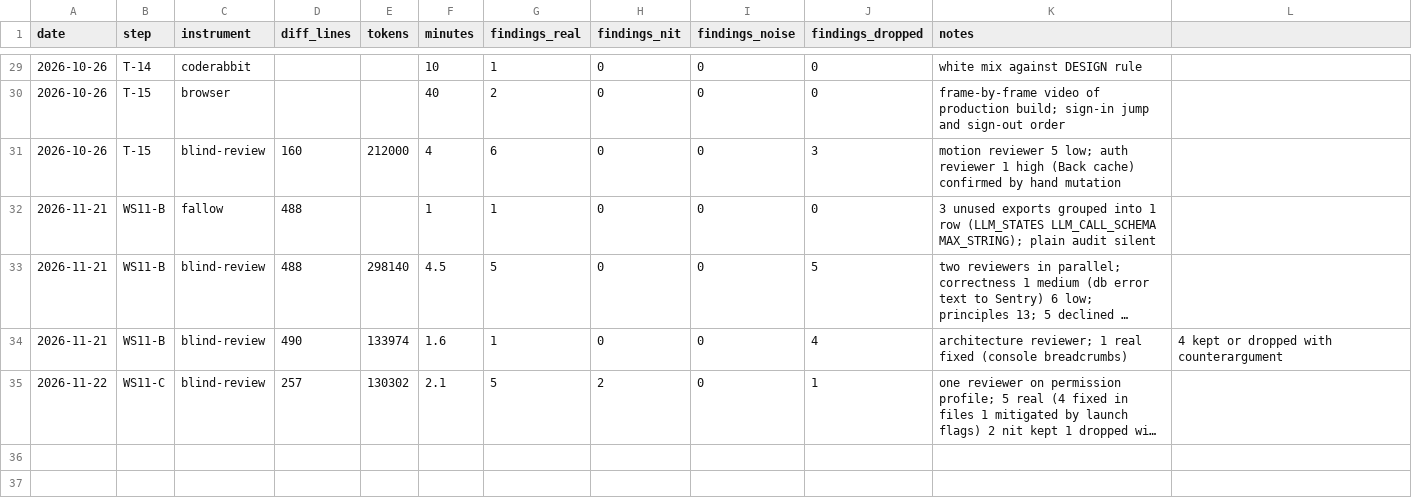
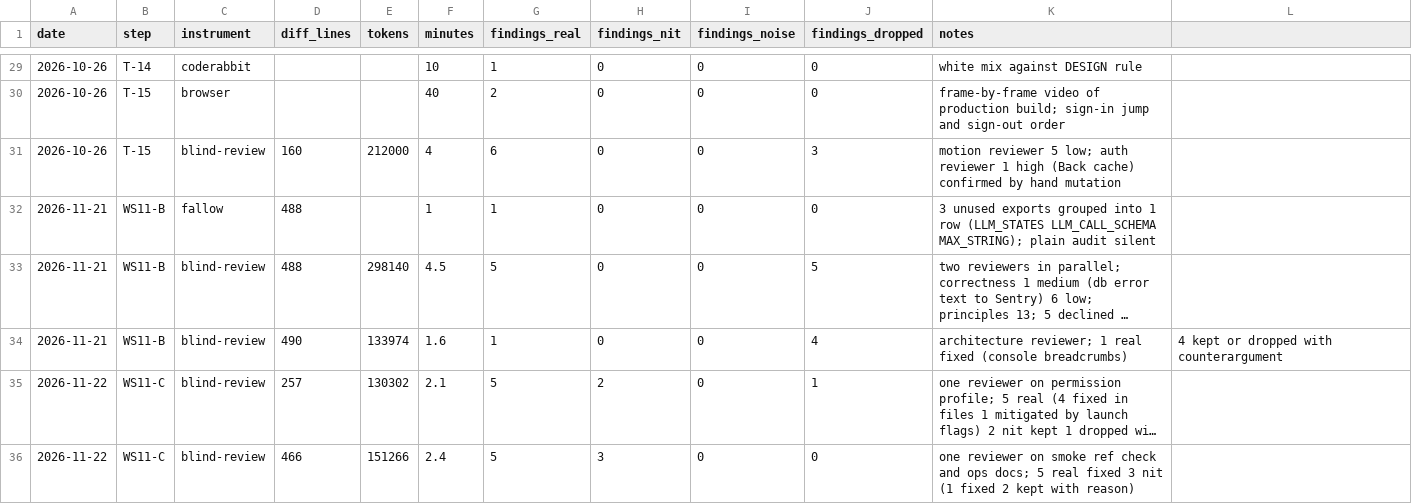
Before and after one commit to SnatchPlay/therapy-scheduling, a CSV file: .quality-trial/analysis/runs.csv, drawn as a sheet; only a part is shown, gaps mark what is left out; long unchanged cells end in …; the diff names each change by its address in the sheet, - before the commit and + after, or states it on an @@ line.

```diff
--- a/.quality-trial/analysis/runs.csv
+++ b/.quality-trial/analysis/runs.csv
+row 36: 2026-11-22 | WS11-C | blind-review | 466 | 151266 | 2.4 | 5 | 3 | 0 | 0 | one reviewer on smoke ref check and ops docs; 5 real fixed 3 nit (1 fixed 2 kept with reason)
```
Also changed, not shown: .quality-trial/analysis/findings-classified.csv, 10 other files.
